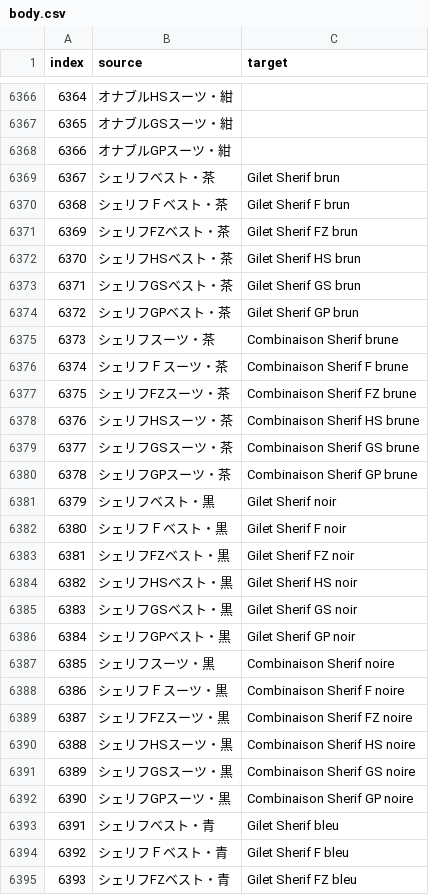
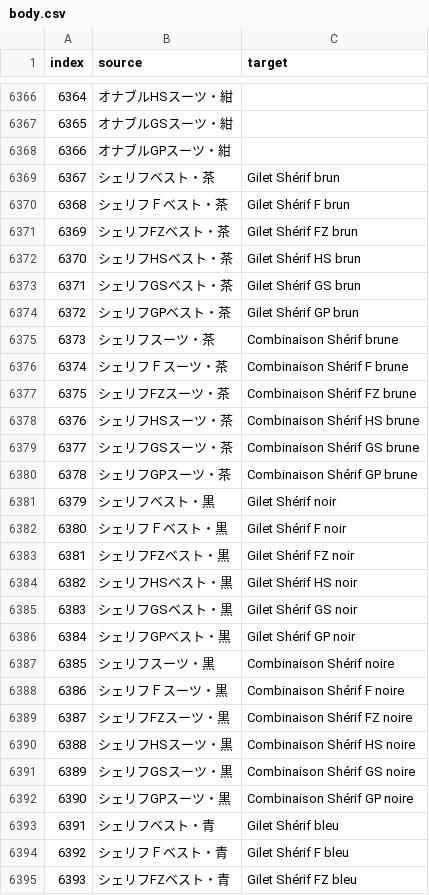
Before and after one commit to Mogapedia/MHFrontier-Translation, a CSV file: translations/fr/dat/armors/body.csv, drawn as a sheet; only a part is shown, gaps mark what is left out; the diff covers the shown part only.

```diff
--- a/translations/fr/dat/armors/body.csv
+++ b/translations/fr/dat/armors/body.csv
@@ -6368,28 +6368,28 @@ index,source,target
 6366,オナブルGPスーツ・紺,
-6367,シェリフベスト・茶,Gilet Sherif brun
-6368,シェリフＦベスト・茶,Gilet Sherif F brun
-6369,シェリフFZベスト・茶,Gilet Sherif FZ brun
-6370,シェリフHSベスト・茶,Gilet Sherif HS brun
-6371,シェリフGSベスト・茶,Gilet Sherif GS brun
-6372,シェリフGPベスト・茶,Gilet Sherif GP brun
-6373,シェリフスーツ・茶,Combinaison Sherif brune
-6374,シェリフＦスーツ・茶,Combinaison Sherif F brune
-6375,シェリフFZスーツ・茶,Combinaison Sherif FZ brune
-6376,シェリフHSスーツ・茶,Combinaison Sherif HS brune
-6377,シェリフGSスーツ・茶,Combinaison Sherif GS brune
-6378,シェリフGPスーツ・茶,Combinaison Sherif GP brune
-6379,シェリフベスト・黒,Gilet Sherif noir
-6380,シェリフＦベスト・黒,Gilet Sherif F noir
-6381,シェリフFZベスト・黒,Gilet Sherif FZ noir
-6382,シェリフHSベスト・黒,Gilet Sherif HS noir
-6383,シェリフGSベスト・黒,Gilet Sherif GS noir
-6384,シェリフGPベスト・黒,Gilet Sherif GP noir
-6385,シェリフスーツ・黒,Combinaison Sherif noire
-6386,シェリフＦスーツ・黒,Combinaison Sherif F noire
-6387,シェリフFZスーツ・黒,Combinaison Sherif FZ noire
-6388,シェリフHSスーツ・黒,Combinaison Sherif HS noire
-6389,シェリフGSスーツ・黒,Combinaison Sherif GS noire
-6390,シェリフGPスーツ・黒,Combinaison Sherif GP noire
-6391,シェリフベスト・青,Gilet Sherif bleu
-6392,シェリフＦベスト・青,Gilet Sherif F bleu
-6393,シェリフFZベスト・青,Gilet Sherif FZ bleu
+6367,シェリフベスト・茶,Gilet Shérif brun
+6368,シェリフＦベスト・茶,Gilet Shérif F brun
+6369,シェリフFZベスト・茶,Gilet Shérif FZ brun
+6370,シェリフHSベスト・茶,Gilet Shérif HS brun
+6371,シェリフGSベスト・茶,Gilet Shérif GS brun
+6372,シェリフGPベスト・茶,Gilet Shérif GP brun
+6373,シェリフスーツ・茶,Combinaison Shérif brune
+6374,シェリフＦスーツ・茶,Combinaison Shérif F brune
+6375,シェリフFZスーツ・茶,Combinaison Shérif FZ brune
+6376,シェリフHSスーツ・茶,Combinaison Shérif HS brune
+6377,シェリフGSスーツ・茶,Combinaison Shérif GS brune
+6378,シェリフGPスーツ・茶,Combinaison Shérif GP brune
+6379,シェリフベスト・黒,Gilet Shérif noir
+6380,シェリフＦベスト・黒,Gilet Shérif F noir
+6381,シェリフFZベスト・黒,Gilet Shérif FZ noir
+6382,シェリフHSベスト・黒,Gilet Shérif HS noir
+6383,シェリフGSベスト・黒,Gilet Shérif GS noir
+6384,シェリフGPベスト・黒,Gilet Shérif GP noir
+6385,シェリフスーツ・黒,Combinaison Shérif noire
+6386,シェリフＦスーツ・黒,Combinaison Shérif F noire
+6387,シェリフFZスーツ・黒,Combinaison Shérif FZ noire
+6388,シェリフHSスーツ・黒,Combinaison Shérif HS noire
+6389,シェリフGSスーツ・黒,Combinaison Shérif GS noire
+6390,シェリフGPスーツ・黒,Combinaison Shérif GP noire
+6391,シェリフベスト・青,Gilet Shérif bleu
+6392,シェリフＦベスト・青,Gilet Shérif F bleu
+6393,シェリフFZベスト・青,Gilet Shérif FZ bleu
```
Also changed, not shown: 25 edited cells elsewhere in this file, docs/armor_series.fr.csv, translations/fr/dat/armors/arms.csv, 5 other files.
